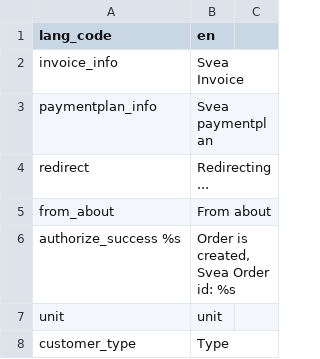
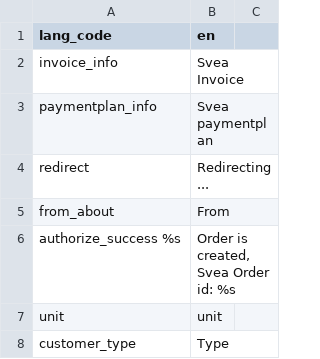
Before and after one commit to madepeople/magento-module, a CSV file: src/app/locale/en_US/Svea_WebPay.csv, drawn as a sheet; only a part is shown.

```diff
--- a/src/app/locale/en_US/Svea_WebPay.csv
+++ b/src/app/locale/en_US/Svea_WebPay.csv
@@ -4,3 +4,3 @@
 "redirect","Redirecting..."
-"from_about","From about"
+"from_about","From"
 "authorize_success %s","Order is created, Svea Order id: %s"
```
Also changed, not shown: src/app/locale/da_DK/Svea_WebPay.csv, src/app/locale/fi_FI/Svea_WebPay.csv, 6 other files.
